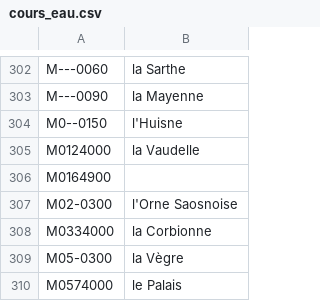
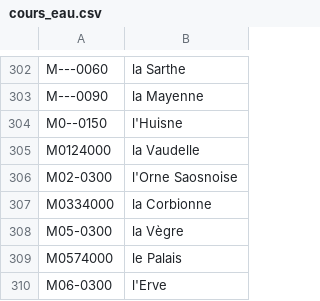
Before and after one commit to kevin4631/aquaVigilance, a CSV file: public/data/BDD/cours_eau.csv, drawn as a sheet; only a part is shown, gaps mark what is left out; the shorter side is filled out with more unchanged rows; the diff names each change by its address in the sheet, - before the commit and + after, or states it on an @@ line.

```diff
--- a/public/data/BDD/cours_eau.csv
+++ b/public/data/BDD/cours_eau.csv
-row 306: M0164900
```
Also changed, not shown: public/data/BDD/regions_coursEau.csv, 10 other files.
